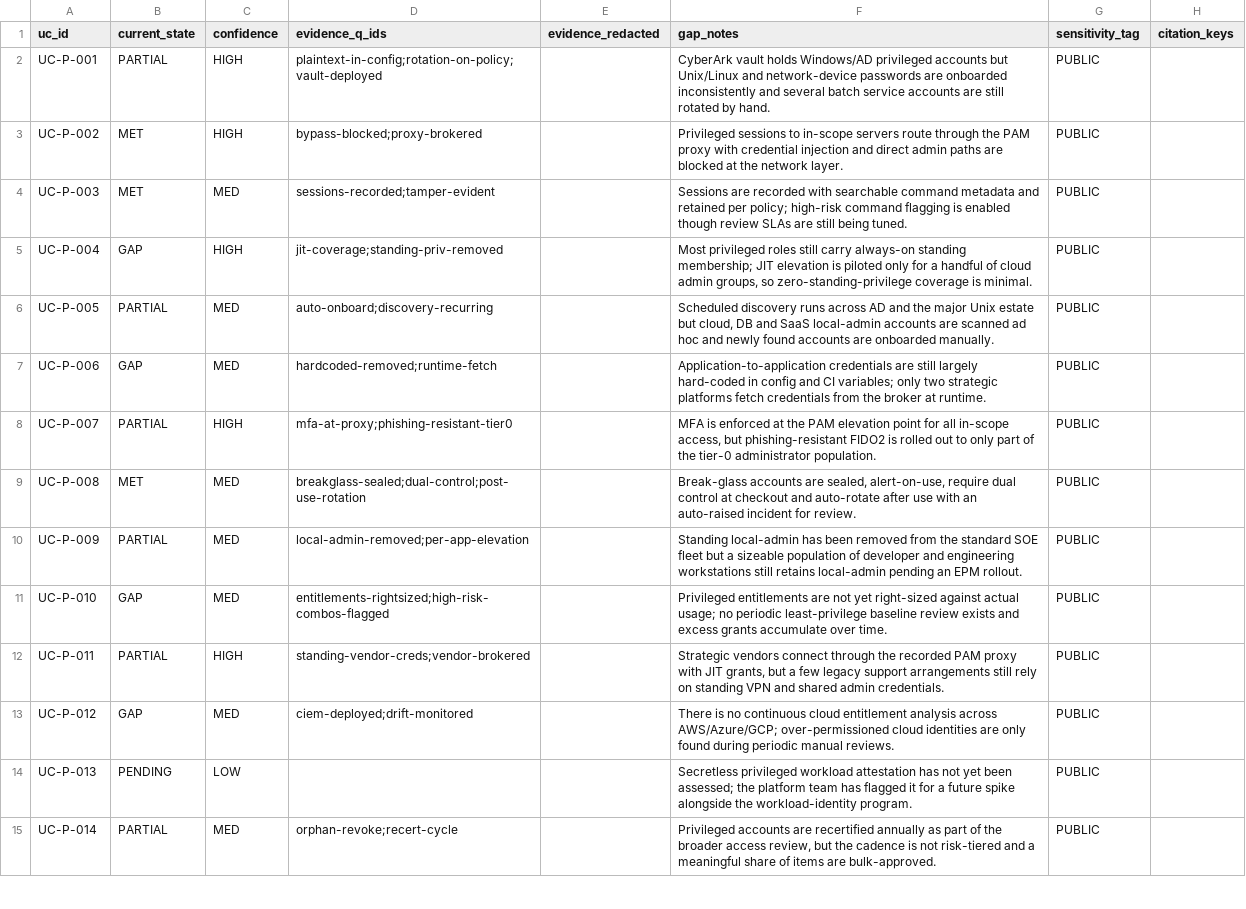
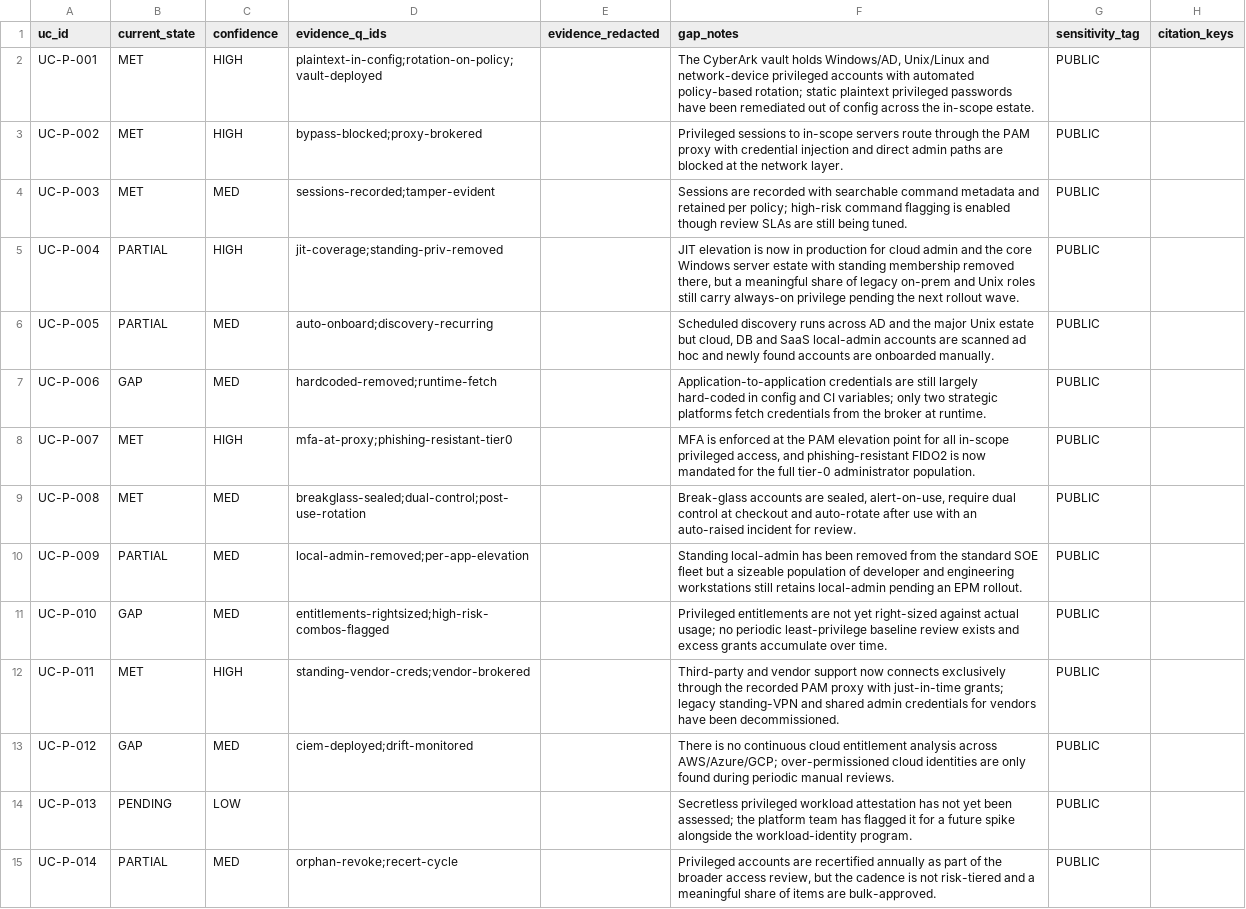
Before and after one commit to cnampalli/secrets-posture-assessment, a CSV file: matrix/domains/pam/current-state.csv, drawn as a sheet; only a part is shown.

```diff
--- a/matrix/domains/pam/current-state.csv
+++ b/matrix/domains/pam/current-state.csv
@@ -1,9 +1,9 @@
 uc_id,current_state,confidence,evidence_q_ids,evidence_redacted,gap_notes,sensitivity_tag,citation_keys
-UC-P-001,PARTIAL,HIGH,plaintext-in-config;rotation-on-policy;vault-deployed,,CyberArk vault holds Windows/AD privileged accounts but Unix/Linux and network-device passwords are onboarded inconsistently and several batch service accounts are still rotated by hand.,PUBLIC,
+UC-P-001,MET,HIGH,plaintext-in-config;rotation-on-policy;vault-deployed,,"The CyberArk vault holds Windows/AD, Unix/Linux and network-device privileged accounts with automated policy-based rotation; static plaintext privileged passwords have been remediated out of config across the in-scope estate.",PUBLIC,
 UC-P-002,MET,HIGH,bypass-blocked;proxy-brokered,,Privileged sessions to in-scope servers route through the PAM proxy with credential injection and direct admin paths are blocked at the network layer.,PUBLIC,
 UC-P-003,MET,MED,sessions-recorded;tamper-evident,,Sessions are recorded with searchable command metadata and retained per policy; high-risk command flagging is enabled though review SLAs are still being tuned.,PUBLIC,
-UC-P-004,GAP,HIGH,jit-coverage;standing-priv-removed,,"Most privileged roles still carry always-on standing membership; JIT elevation is piloted only for a handful of cloud admin groups, so zero-standing-privilege coverage is minimal.",PUBLIC,
+UC-P-004,PARTIAL,HIGH,jit-coverage;standing-priv-removed,,"JIT elevation is now in production for cloud admin and the core Windows server estate with standing membership removed there, but a meaningful share of legacy on-prem and Unix roles still carry always-on privilege pending the next rollout wave.",PUBLIC,
 UC-P-005,PARTIAL,MED,auto-onboard;discovery-recurring,,"Scheduled discovery runs across AD and the major Unix estate but cloud, DB and SaaS local-admin accounts are scanned ad hoc and newly found accounts are onboarded manually.",PUBLIC,
 UC-P-006,GAP,MED,hardcoded-removed;runtime-fetch,,Application-to-application credentials are still largely hard-coded in config and CI variables; only two strategic platforms fetch credentials from the broker at runtime.,PUBLIC,
-UC-P-007,PARTIAL,HIGH,mfa-at-proxy;phishing-resistant-tier0,,"MFA is enforced at the PAM elevation point for all in-scope access, but phishing-resistant FIDO2 is rolled out to only part of the tier-0 administrator population.",PUBLIC,
+UC-P-007,MET,HIGH,mfa-at-proxy;phishing-resistant-tier0,,"MFA is enforced at the PAM elevation point for all in-scope privileged access, and phishing-resistant FIDO2 is now mandated for the full tier-0 administrator population.",PUBLIC,
 UC-P-008,MET,MED,breakglass-sealed;dual-control;post-use-rotation,,"Break-glass accounts are sealed, alert-on-use, require dual control at checkout and auto-rotate after use with an auto-raised incident for review.",PUBLIC,
@@ -11,3 +11,3 @@ UC-P-009,PARTIAL,MED,local-admin-removed;per-app-elevation,,Standing local-admin
 UC-P-010,GAP,MED,entitlements-rightsized;high-risk-combos-flagged,,Privileged entitlements are not yet right-sized against actual usage; no periodic least-privilege baseline review exists and excess grants accumulate over time.,PUBLIC,
-UC-P-011,PARTIAL,HIGH,standing-vendor-creds;vendor-brokered,,"Strategic vendors connect through the recorded PAM proxy with JIT grants, but a few legacy support arrangements still rely on standing VPN and shared admin credentials.",PUBLIC,
+UC-P-011,MET,HIGH,standing-vendor-creds;vendor-brokered,,Third-party and vendor support now connects exclusively through the recorded PAM proxy with just-in-time grants; legacy standing-VPN and shared admin credentials for vendors have been decommissioned.,PUBLIC,
 UC-P-012,GAP,MED,ciem-deployed;drift-monitored,,There is no continuous cloud entitlement analysis across AWS/Azure/GCP; over-permissioned cloud identities are only found during periodic manual reviews.,PUBLIC,
```
Also changed, not shown: 9 other files.
